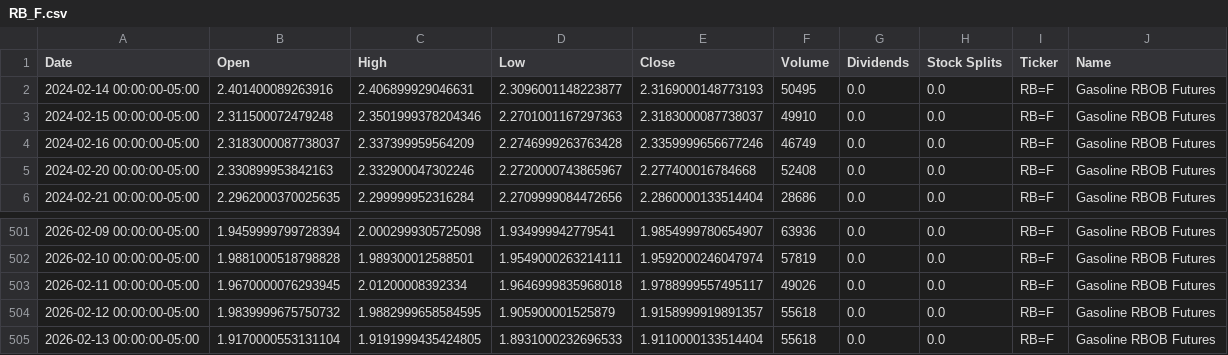
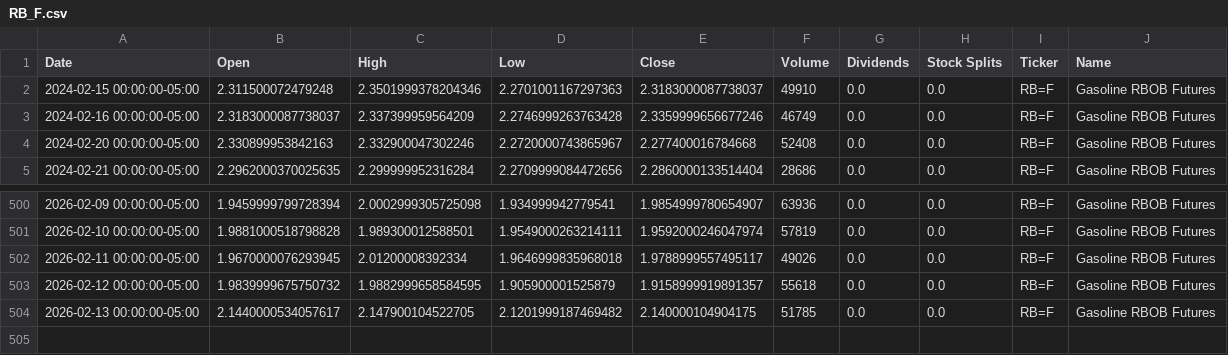
Before and after one commit to dylanmcd0/energy-analysis, a CSV file: data/financial/yfinance/RB_F.csv, drawn as a sheet; only a part is shown, gaps mark what is left out.

```diff
--- a/data/financial/yfinance/RB_F.csv
+++ b/data/financial/yfinance/RB_F.csv
@@ -1,3 +1,2 @@
 Date,Open,High,Low,Close,Volume,Dividends,Stock Splits,Ticker,Name
-2024-02-14 00:00:00-05:00,2.401400089263916,2.406899929046631,2.3096001148223877,2.3169000148773193,50495,0.0,0.0,RB=F,Gasoline RBOB Futures
 2024-02-15 00:00:00-05:00,2.311500072479248,2.3501999378204346,2.2701001167297363,2.3183000087738037,49910,0.0,0.0,RB=F,Gasoline RBOB Futures
@@ -504,2 +503,2 @@ Date,Open,High,Low,Close,Volume,Dividends,Stock Splits,Ticker,Name
 2026-02-12 00:00:00-05:00,1.9839999675750732,1.9882999658584595,1.905900001525879,1.9158999919891357,55618,0.0,0.0,RB=F,Gasoline RBOB Futures
-2026-02-13 00:00:00-05:00,1.9170000553131104,1.9191999435424805,1.8931000232696533,1.9110000133514404,55618,0.0,0.0,RB=F,Gasoline RBOB Futures
+2026-02-13 00:00:00-05:00,2.1440000534057617,2.147900104522705,2.1201999187469482,2.140000104904175,51785,0.0,0.0,RB=F,Gasoline RBOB Futures
```
Also changed, not shown: data/financial/yfinance/BKR.csv, data/financial/yfinance/BZ_F.csv, 15 other files.
